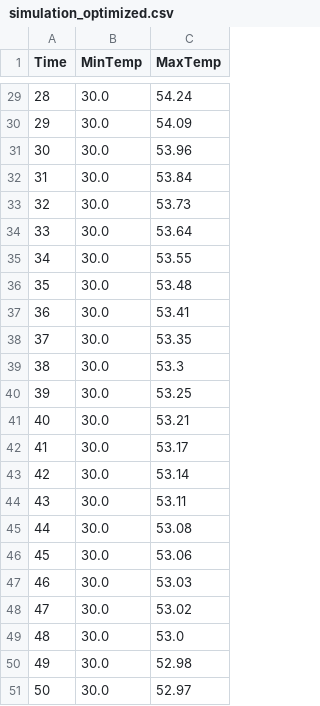
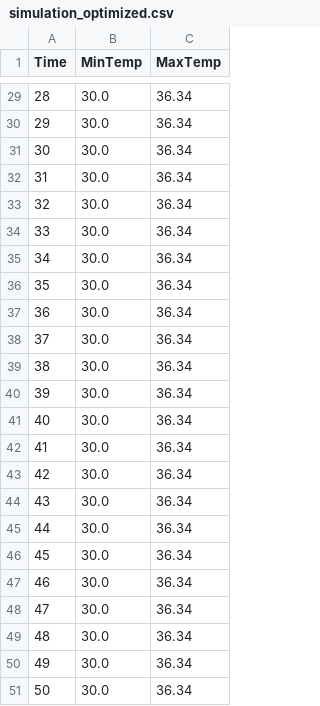
Before and after one commit to MrNtex/Finite-Elements-Method, a CSV file: simulation_optimized.csv, drawn as a sheet; only a part is shown, gaps mark what is left out; the diff covers the shown part only.

```diff
--- a/simulation_optimized.csv
+++ b/simulation_optimized.csv
@@ -29,23 +29,23 @@ Time,MinTemp,MaxTemp
-28,30.0,54.24
-29,30.0,54.09
-30,30.0,53.96
-31,30.0,53.84
-32,30.0,53.73
-33,30.0,53.64
-34,30.0,53.55
-35,30.0,53.48
-36,30.0,53.41
-37,30.0,53.35
-38,30.0,53.3
-39,30.0,53.25
-40,30.0,53.21
-41,30.0,53.17
-42,30.0,53.14
-43,30.0,53.11
-44,30.0,53.08
-45,30.0,53.06
-46,30.0,53.03
-47,30.0,53.02
-48,30.0,53.0
-49,30.0,52.98
-50,30.0,52.97
+28,30.0,36.34
+29,30.0,36.34
+30,30.0,36.34
+31,30.0,36.34
+32,30.0,36.34
+33,30.0,36.34
+34,30.0,36.34
+35,30.0,36.34
+36,30.0,36.34
+37,30.0,36.34
+38,30.0,36.34
+39,30.0,36.34
+40,30.0,36.34
+41,30.0,36.34
+42,30.0,36.34
+43,30.0,36.34
+44,30.0,36.34
+45,30.0,36.34
+46,30.0,36.34
+47,30.0,36.34
+48,30.0,36.34
+49,30.0,36.34
+50,30.0,36.34
```
Also changed, not shown: 31 edited cells elsewhere in this file, 1 other file.
